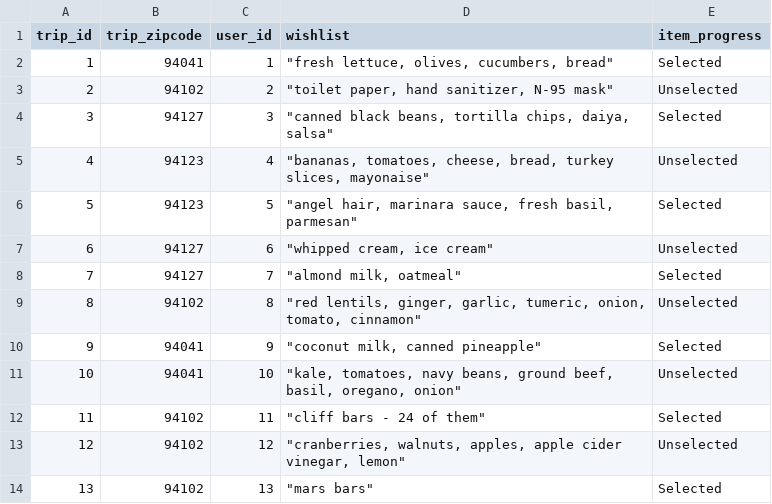
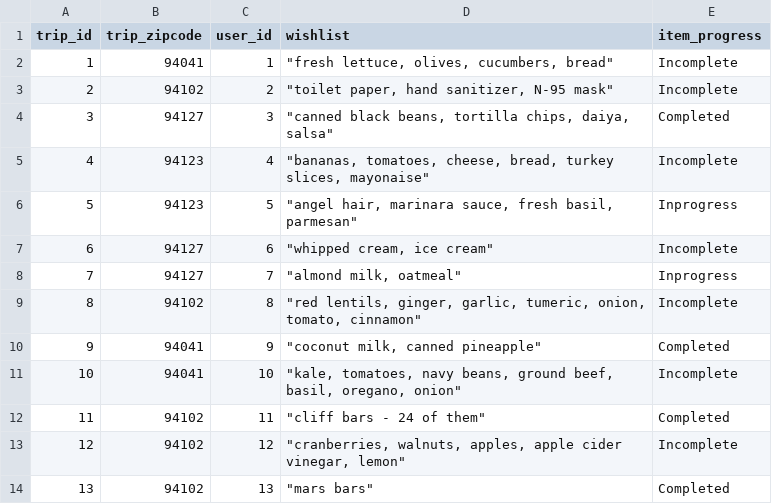
Before and after one commit to Hackbright-Covid-19-Hackathon/hack-covid-19, a CSV file: seed_files/Trip_seed_v1.csv, drawn as a sheet.

Commit message:
got wishlists page to work based on zipcode, now working on single wishlist page

```diff
--- a/seed_files/Trip_seed_v1.csv
+++ b/seed_files/Trip_seed_v1.csv
@@ -1,14 +1,14 @@
 trip_id,trip_zipcode,user_id,wishlist,item_progress
-1,94041,1,"""fresh lettuce, olives, cucumbers, bread""",Selected
-2,94102,2,"""toilet paper, hand sanitizer, N-95 mask""",Unselected
-3,94127,3,"""canned black beans, tortilla chips, daiya, salsa""",Selected
-4,94123,4,"""bananas, tomatoes, cheese, bread, turkey slices, mayonaise""",Unselected
-5,94123,5,"""angel hair, marinara sauce, fresh basil, parmesan""",Selected
-6,94127,6,"""whipped cream, ice cream""",Unselected
-7,94127,7,"""almond milk, oatmeal""",Selected
-8,94102,8,"""red lentils, ginger, garlic, tumeric, onion, tomato, cinnamon""",Unselected
-9,94041,9,"""coconut milk, canned pineapple""",Selected
-10,94041,10,"""kale, tomatoes, navy beans, ground beef, basil, oregano, onion""",Unselected
-11,94102,11,"""cliff bars - 24 of them""",Selected
-12,94102,12,"""cranberries, walnuts, apples, apple cider vinegar, lemon"" ",Unselected
-13,94102,13,"""mars bars""",Selected
+1,94041,1,"""fresh lettuce, olives, cucumbers, bread""",Incomplete
+2,94102,2,"""toilet paper, hand sanitizer, N-95 mask""",Incomplete
+3,94127,3,"""canned black beans, tortilla chips, daiya, salsa""",Completed
+4,94123,4,"""bananas, tomatoes, cheese, bread, turkey slices, mayonaise""",Incomplete
+5,94123,5,"""angel hair, marinara sauce, fresh basil, parmesan""",Inprogress
+6,94127,6,"""whipped cream, ice cream""",Incomplete
+7,94127,7,"""almond milk, oatmeal""",Inprogress
+8,94102,8,"""red lentils, ginger, garlic, tumeric, onion, tomato, cinnamon""",Incomplete
+9,94041,9,"""coconut milk, canned pineapple""",Completed
+10,94041,10,"""kale, tomatoes, navy beans, ground beef, basil, oregano, onion""",Incomplete
+11,94102,11,"""cliff bars - 24 of them""",Completed
+12,94102,12,"""cranberries, walnuts, apples, apple cider vinegar, lemon"" ",Incomplete
+13,94102,13,"""mars bars""",Completed
```
Also changed, not shown: 1 other file.
